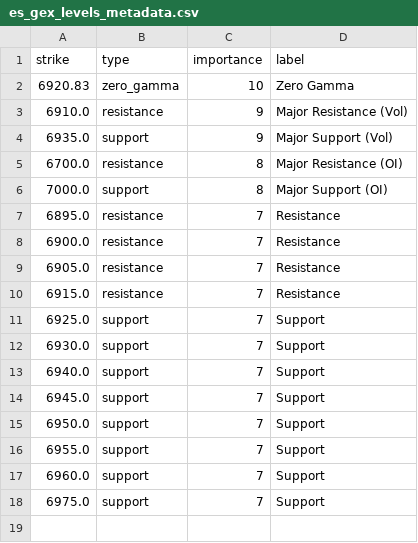
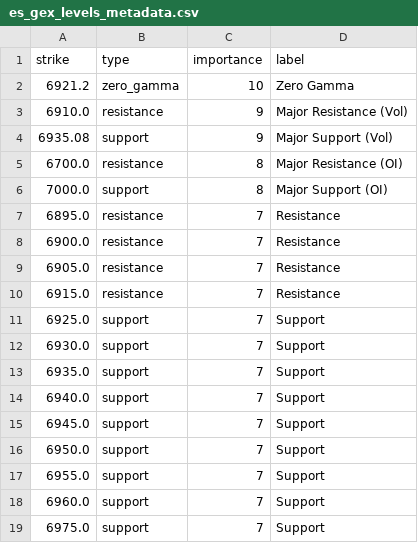
Before and after one commit to enzocosson/seed_enzocosson_gex, a CSV file: es_gex_levels_metadata.csv, drawn as a sheet.

```diff
--- a/es_gex_levels_metadata.csv
+++ b/es_gex_levels_metadata.csv
@@ -1,5 +1,5 @@
 strike,type,importance,label
-6920.83,zero_gamma,10,Zero Gamma
+6921.2,zero_gamma,10,Zero Gamma
 6910.0,resistance,9,Major Resistance (Vol)
-6935.0,support,9,Major Support (Vol)
+6935.08,support,9,Major Support (Vol)
 6700.0,resistance,8,Major Resistance (OI)
@@ -12,2 +12,3 @@ strike,type,importance,label
 6930.0,support,7,Support
+6935.0,support,7,Support
 6940.0,support,7,Support
```
Also changed, not shown: es_gex_levels.csv, nq_gex_levels.csv, 2 other files.
